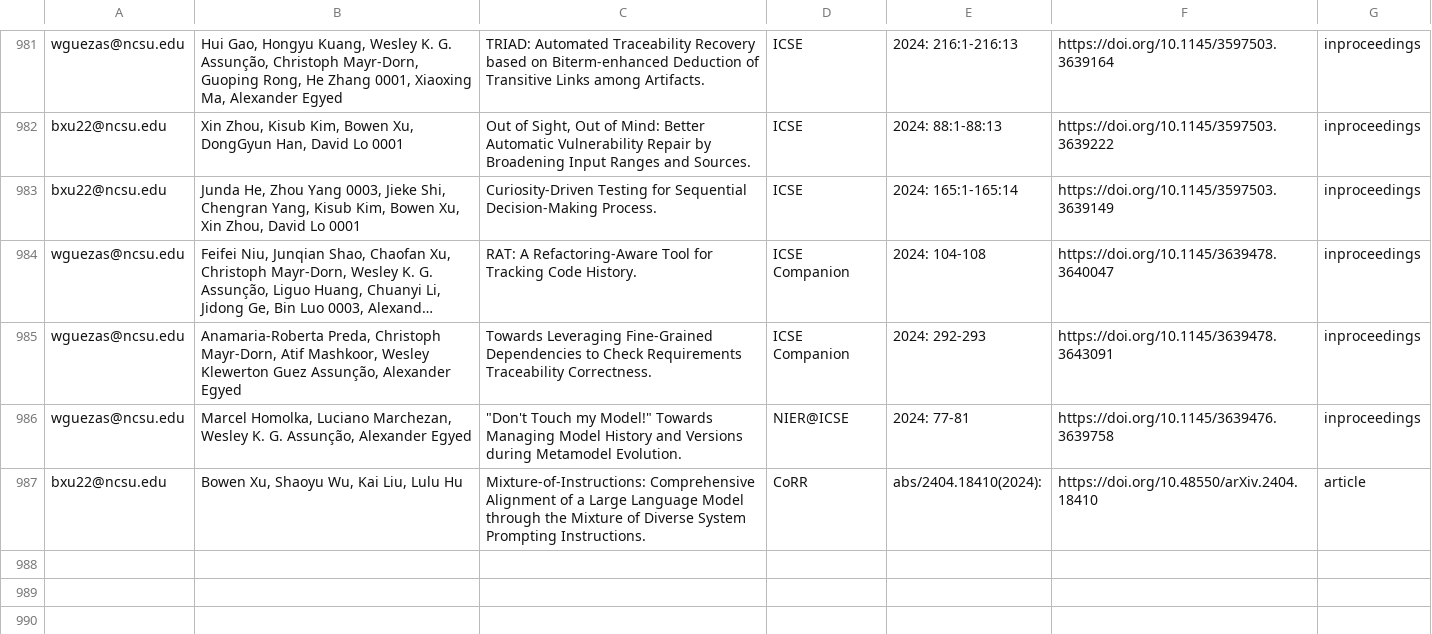
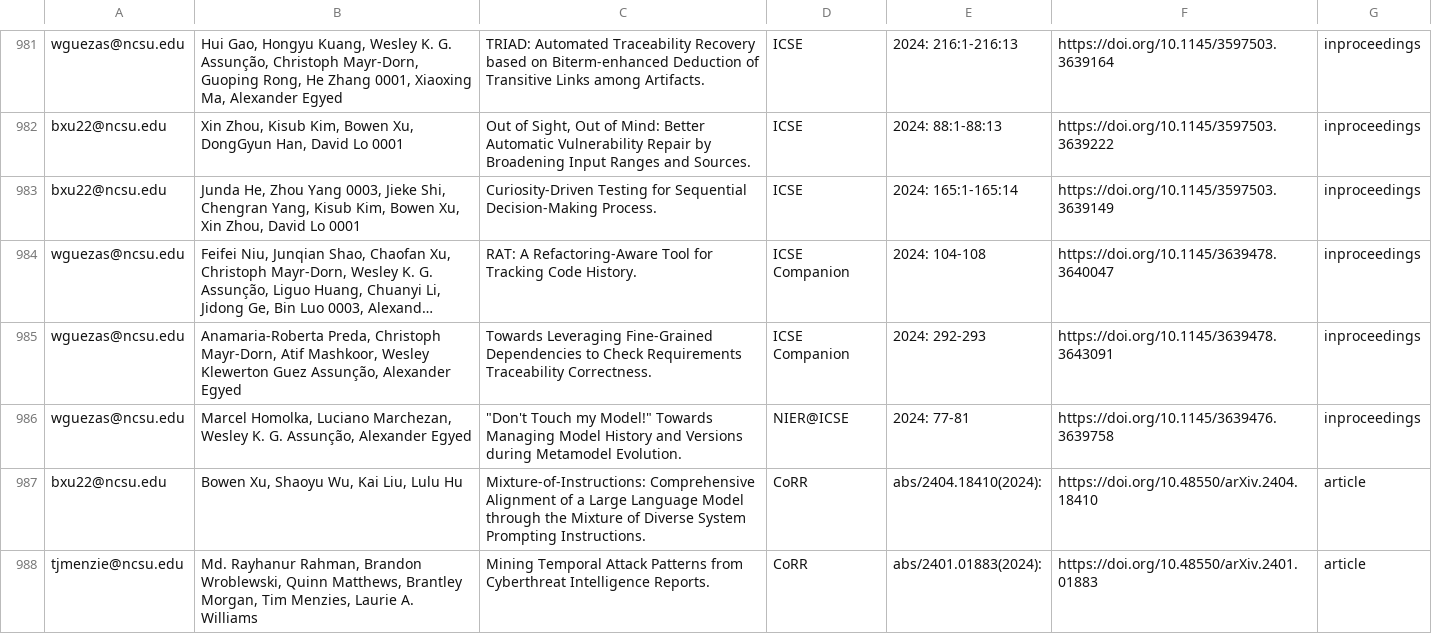
Before and after one commit to ncsu-software/ncsu-software.github.io, a CSV file: _data/researchers/sheets/researchPapers.csv, drawn as a sheet; only a part is shown, gaps mark what is left out; long unchanged cells end in …; the diff names each change by its address in the sheet, - before the commit and + after, or states it on an @@ line.

Commit message:
Update sheets

```diff
--- a/_data/researchers/sheets/researchPapers.csv
+++ b/_data/researchers/sheets/researchPapers.csv
+row 988: tjmenzie@ncsu.edu | Md. Rayhanur Rahman, Brandon Wroblewski, Quinn Matthews, Brantley Morgan, Tim Menzies, Laurie A. Williams | Mining Temporal Attack Patterns from Cyberthreat Intelligence Reports. | CoRR | abs/2401.01883(2024): | https://doi.org/10.48550/arXiv.2401.01883 | article
```
